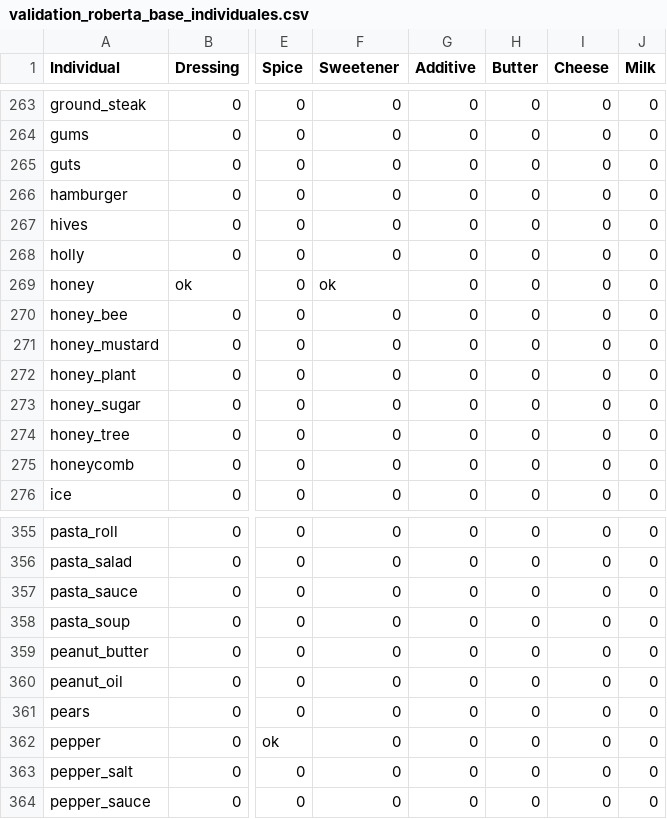
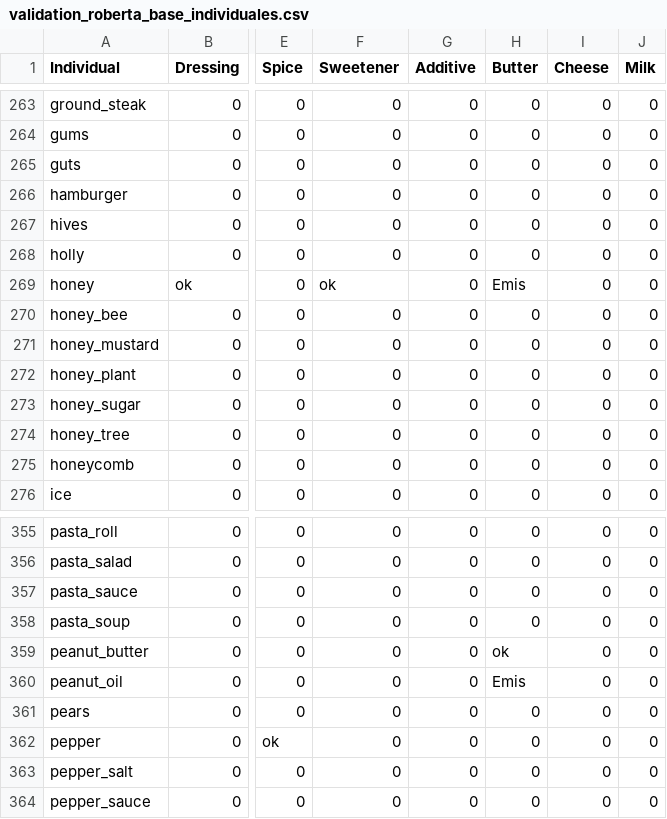
Before and after one commit to Chistera4-Expectation/experiments-knowledge-harvest-from-llm, a CSV file: validation/validation_roberta_base_individuales.csv, drawn as a sheet; only a part is shown, gaps mark what is left out; the diff covers the shown part only; the diff names each change by its address in the sheet, - before the commit and + after, or states it on an @@ line.

Commit message:
feat(validation): roberta base "butter"

```diff
--- a/validation/validation_roberta_base_individuales.csv
+++ b/validation/validation_roberta_base_individuales.csv
-H269 (Butter): 0
+H269 (Butter): Emis
-H359 (Butter): 0
+H359 (Butter): ok
-H360 (Butter): 0
+H360 (Butter): Emis
```
Also changed, not shown: 13 edited cells elsewhere in this file, validation/validation_roberta_base.csv.
